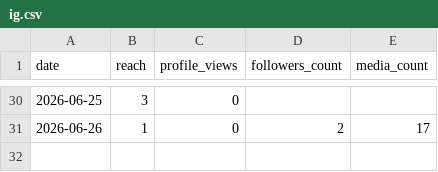
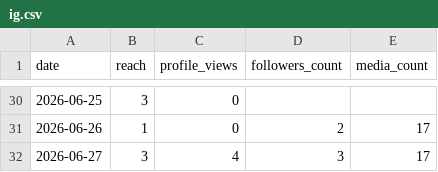
Before and after one commit to easylive1989/instant_explore, a CSV file: docs/metrics/daily/ig.csv, drawn as a sheet; only a part is shown, gaps mark what is left out; the diff names each change by its address in the sheet, - before the commit and + after, or states it on an @@ line.

```diff
--- a/docs/metrics/daily/ig.csv
+++ b/docs/metrics/daily/ig.csv
+row 32: 2026-06-27 | 3 | 4 | 3 | 17
```
Also changed, not shown: docs/metrics/daily/ga4.csv, docs/metrics/daily/ig_posts.csv, 2 other files.
